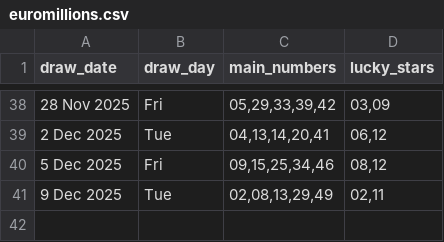
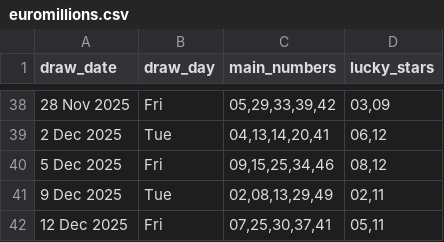
Before and after one commit to Kwill3/lottery_historical_data, a CSV file: data/derived-csv/euromillions.csv, drawn as a sheet; only a part is shown, gaps mark what is left out.

```diff
--- a/data/derived-csv/euromillions.csv
+++ b/data/derived-csv/euromillions.csv
@@ -41 +41,2 @@ draw_date,draw_day,main_numbers,lucky_stars
 9 Dec 2025,Tue,"02,08,13,29,49","02,11"
+12 Dec 2025,Fri,"07,25,30,37,41","05,11"
```
Also changed, not shown: data/derived-csv/thunderball.csv.
